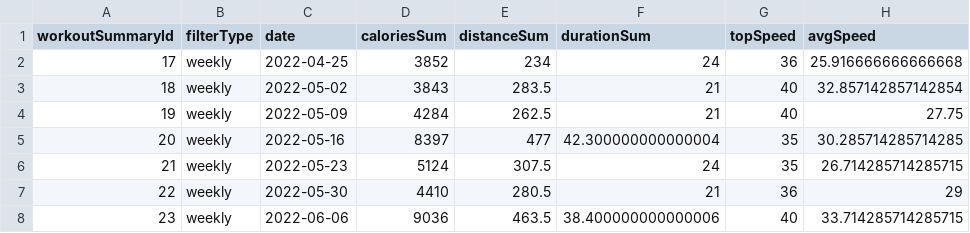
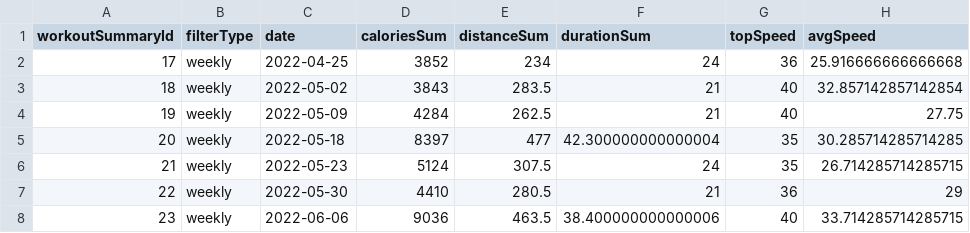
Before and after one commit to mauranpavan/comp354_app, a CSV file: web_interface/data/weekly-occurence-statistics.csv, drawn as a sheet; only a part is shown; the diff names each change by its address in the sheet, - before the commit and + after, or states it on an @@ line.

```diff
--- a/web_interface/data/weekly-occurence-statistics.csv
+++ b/web_interface/data/weekly-occurence-statistics.csv
-C5 (date): 2022-05-16
+C5 (date): 2022-05-18
```
Also changed, not shown: web_interface/data/daily-occurence-statistics.csv, 8 other files.
